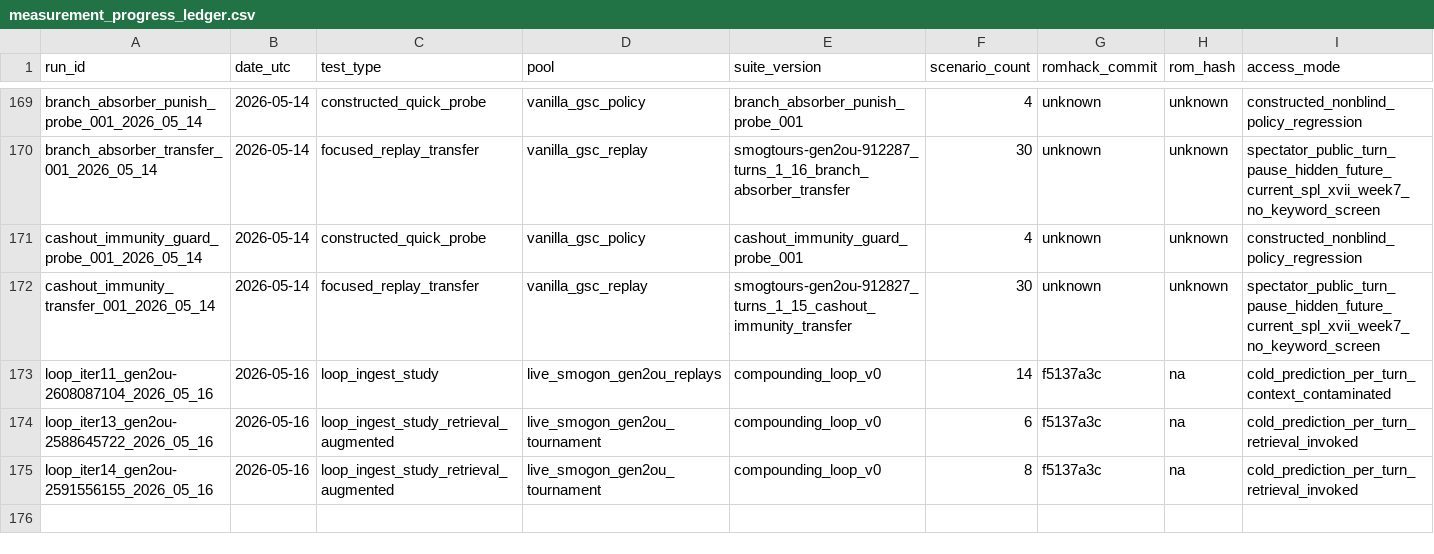
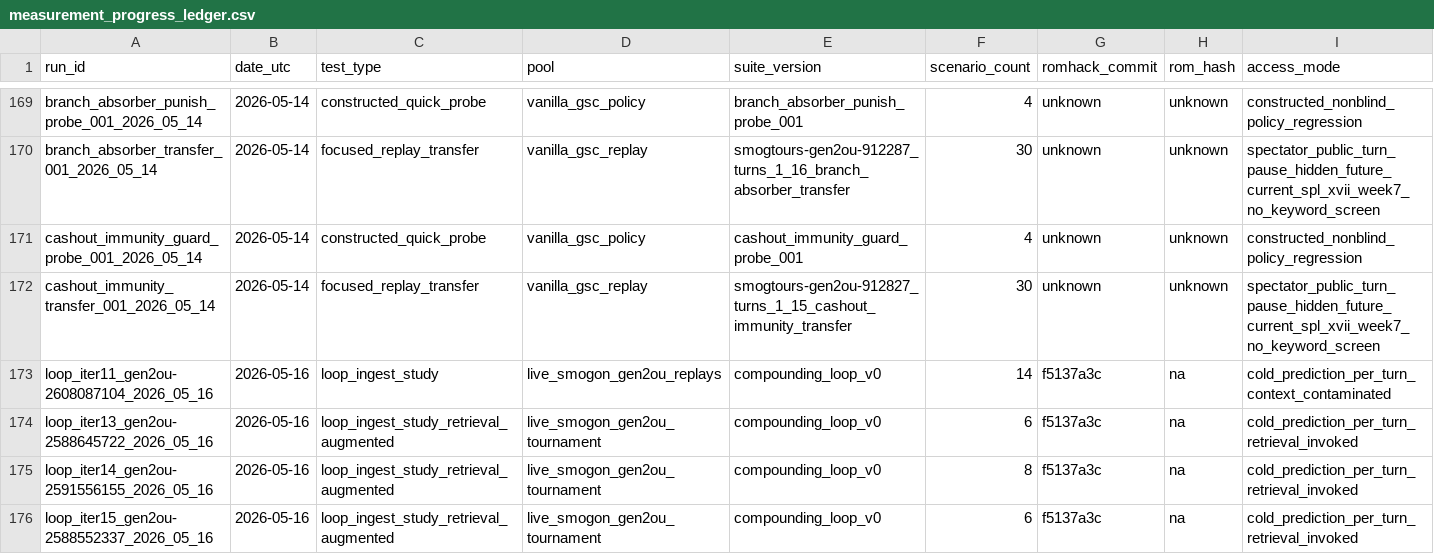
Before and after one commit to Cole-Ellwood/pokegold, a CSV file: docs/pokemon_mastery/measurement_progress_ledger.csv, drawn as a sheet; only a part is shown, gaps mark what is left out; rows hold the shown columns only; the diff names each change by its address in the sheet, - before the commit and + after, or states it on an @@ line.

```diff
--- a/docs/pokemon_mastery/measurement_progress_ledger.csv
+++ b/docs/pokemon_mastery/measurement_progress_ledger.csv
+row 176: loop_iter15_gen2ou-2588552337_2026_05_16 | 2026-05-16 | loop_ingest_study_retrieval_augmented | live_smogon_gen2ou_tournament | compounding_loop_v0 | 6 | f5137a3c | na | cold_prediction_per_turn_retrieval_invoked
```
Also changed, not shown: 4 other files.
